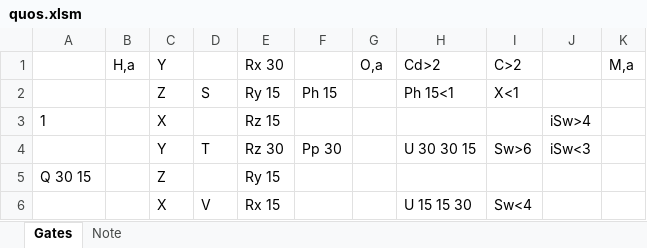
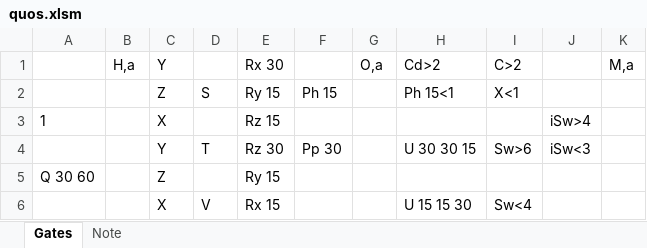
Before and after one commit to Lapyl/quos, an Excel workbook: quos/quos.xlsm, sheet Gates, drawn as a sheet; values as stored, in another font and other column widths than the file's, no borders; the diff names each change by its address in the sheet, - before the commit and + after, or states it on an @@ line.

```diff
--- a/quos/quos.xlsm (sheet Gates)
+++ b/quos/quos.xlsm (sheet Gates)
-A5: Q 30 15
+A5: Q 30 60
```
Also changed, not shown: sheet Note, build/lib/quos/qblo.xlsm, build/lib/quos/quos.xlsm, 14 other files.
